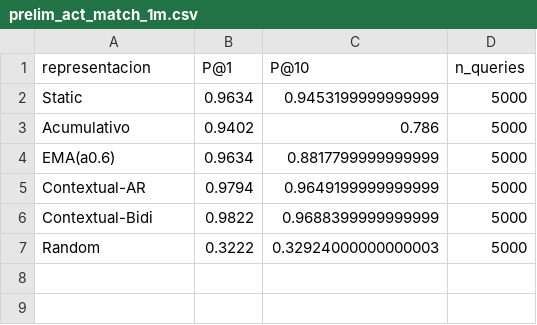
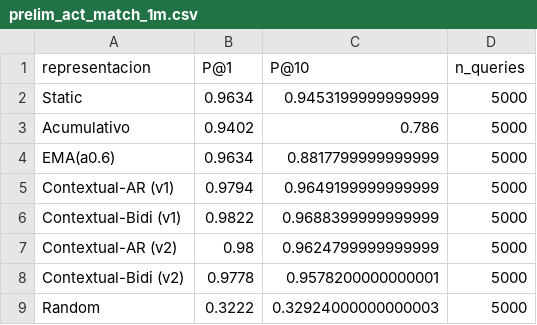
Before and after one commit to jumafernandez/doctorado-unsl, a CSV file: packages/conversational-ann/results/prelim_act_match_1m.csv, drawn as a sheet.

Commit message:
Add BERT-faithful v2 model and architecture selector
Introduce a BERT-faithful v2 implementation and reorganize model code to support versioning. Added contextual_turn_embeddings/model/v2.py (full BERT-style port + ContextualTurnModelV2), moved original model.py -> model/v1.py, and created model package __init__.py. Added factory.build_model to select v1/v2 by ModelConfig.arch and re-exported models in package __init__.py. Extended ModelConfig with arch, head_mode and head_transform fields and validation. Updated imports/usages, README/docs (new model/v2.md, v2_diff_recap.md, docs links and API reference) and added tests (tests/test_model_v2.py) exercising forward, autoregressive masking, save/load and compute_objectives compatibility. Also added training/analysis scripts and results artifacts. This change enables drop-in comparison between the custom v1 encoder and a BERT-faithful v2 baseline.

```diff
--- a/packages/conversational-ann/results/prelim_act_match_1m.csv
+++ b/packages/conversational-ann/results/prelim_act_match_1m.csv
@@ -4,4 +4,6 @@ Acumulativo,0.9402,0.786,5000
 EMA(a0.6),0.9634,0.8817799999999999,5000
-Contextual-AR,0.9794,0.9649199999999999,5000
-Contextual-Bidi,0.9822,0.9688399999999999,5000
+Contextual-AR (v1),0.9794,0.9649199999999999,5000
+Contextual-Bidi (v1),0.9822,0.9688399999999999,5000
+Contextual-AR (v2),0.98,0.9624799999999999,5000
+Contextual-Bidi (v2),0.9778,0.9578200000000001,5000
 Random,0.3222,0.32924000000000003,5000
```
Also changed, not shown: 22 other files.
